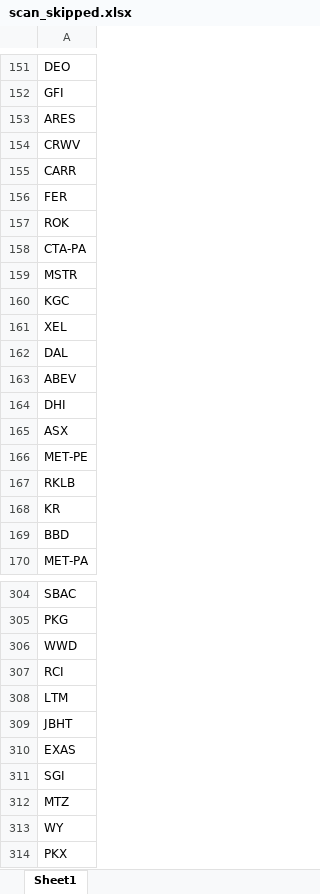
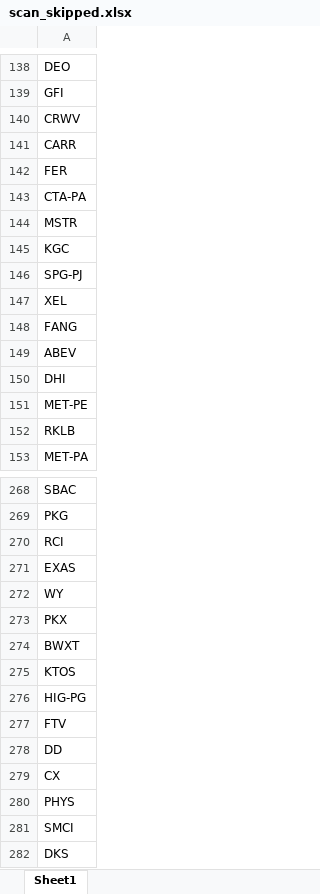
Before and after one commit to fbali10-ux/ABD_ikili_dip, an Excel workbook: scan_skipped.xlsx, sheet Sheet1, drawn as a sheet; only a part is shown, gaps mark what is left out; the shorter side is filled out with more unchanged rows; values as stored, in another font and other column widths than the file's, no borders; removed rows and columns are numbered as before the commit, all else as after; the diff covers the shown part only; the diff names each change by its address in the sheet, - before the commit and + after, or states it on an @@ line.

```diff
--- a/scan_skipped.xlsx (sheet Sheet1)
+++ b/scan_skipped.xlsx (sheet Sheet1)
-row 153: ARES
-row 157: ROK
+row 146: SPG-PJ
-A148: DAL
+A148: FANG
-row 165: ASX
-row 168: KR
-row 169: BBD
-row 306: WWD
-row 308: LTM
-row 309: JBHT
-row 311: SGI
-row 312: MTZ
```
Also changed, not shown: 23 added rows, 82 removed rows and 12 edited cells elsewhere in this sheet, dip_yakalama_daily_120dip_rebound_sonuclar.xlsx, 1 other file.
